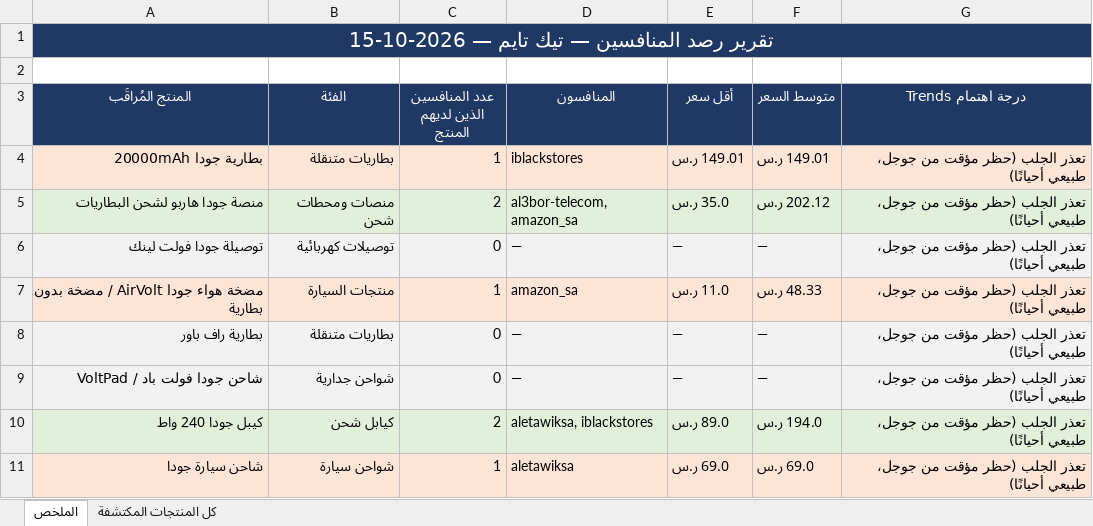
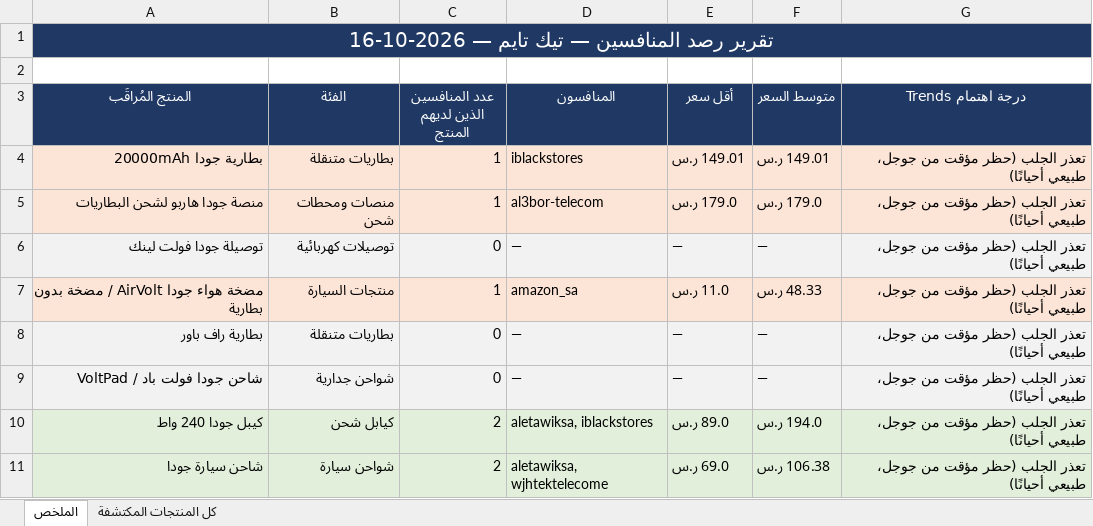
Before and after one commit to wael1997/techtime-market-data, an Excel workbook: data/تقرير_المنافسين.xlsx, sheet الملخص, drawn as a sheet; values as stored, in another font and other column widths than the file's, no borders; the diff names each change by its address in the sheet, - before the commit and + after, or states it on an @@ line.

Commit message:
تحديث بيانات المنافسين — 2026-10-16

```diff
--- a/data/تقرير_المنافسين.xlsx (sheet الملخص)
+++ b/data/تقرير_المنافسين.xlsx (sheet الملخص)
-A1 (المنتج المُراقَب): تقرير رصد المنافسين — تيك تايم — 2026-10-15
+A1 (المنتج المُراقَب): تقرير رصد المنافسين — تيك تايم — 2026-10-16
-A5:G5 fill: #E2EFDA
+A5:G5 fill: #FCE4D6
-C5 (عدد المنافسين الذين لديهم المنتج): 2
+C5 (عدد المنافسين الذين لديهم المنتج): 1
-D5 (المنافسون): al3bor-telecom, amazon_sa
+D5 (المنافسون): al3bor-telecom
-E5 (أقل سعر): 35.0 ر.س
+E5 (أقل سعر): 179.0 ر.س
-F5 (متوسط السعر): 202.12 ر.س
+F5 (متوسط السعر): 179.0 ر.س
-A11:G11 fill: #FCE4D6
+A11:G11 fill: #E2EFDA
-C11 (عدد المنافسين الذين لديهم المنتج): 1
+C11 (عدد المنافسين الذين لديهم المنتج): 2
-D11 (المنافسون): aletawiksa
+D11 (المنافسون): aletawiksa, wjhtektelecome
-F11 (متوسط السعر): 69.0 ر.س
+F11 (متوسط السعر): 106.38 ر.س
```
Also changed, not shown: sheet كل المنتجات المكتشفة, 2 other files.
